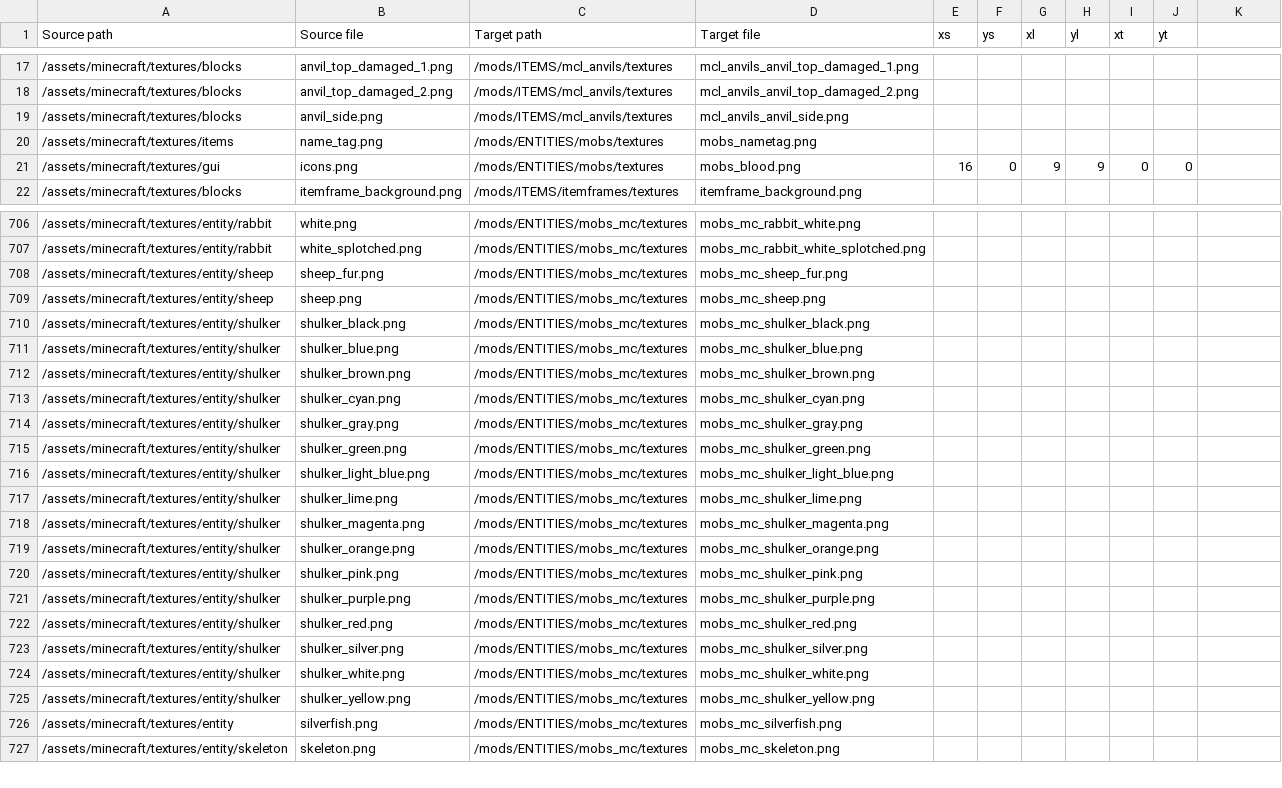
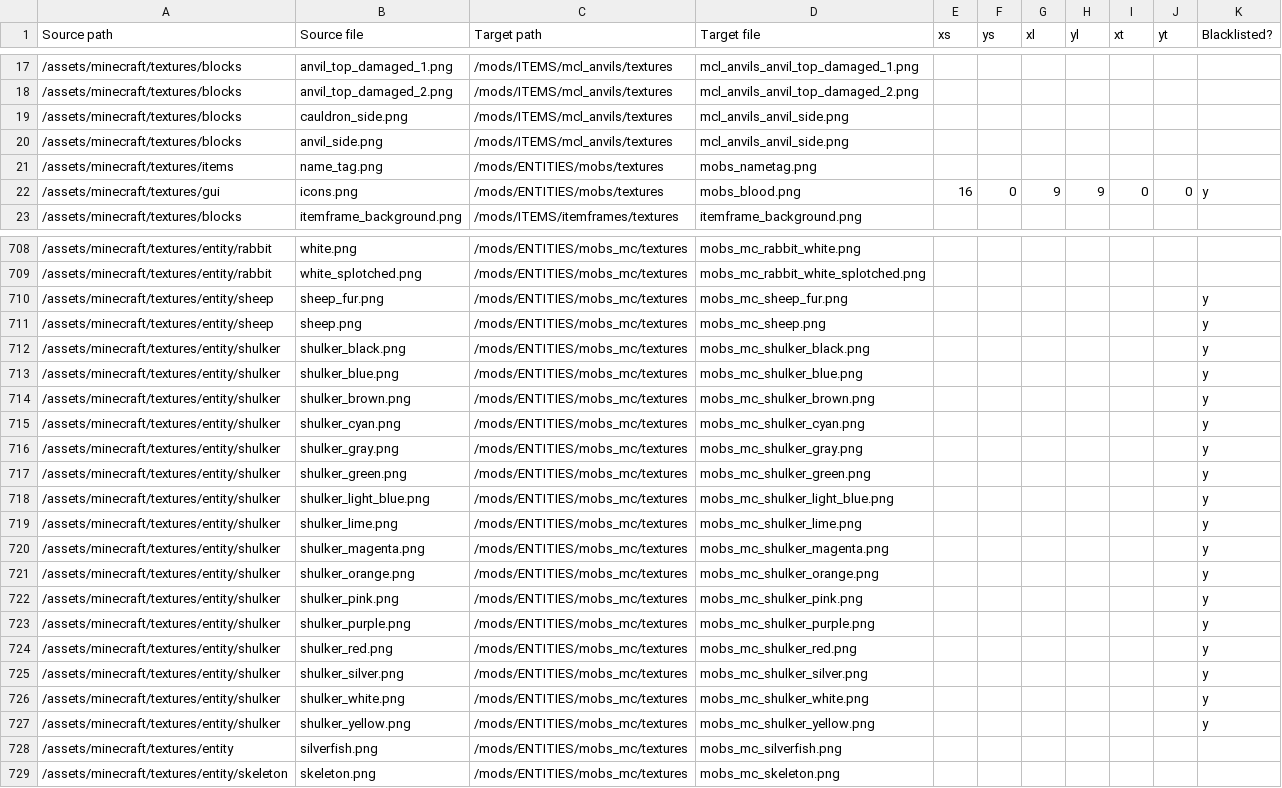
Before and after one commit to VoxeLibre/VoxeLibre, a CSV file: tools/Conversion_Table.csv, drawn as a sheet; only a part is shown, gaps mark what is left out; the diff covers the shown part only.

Commit message:
Converter: Blacklist a couple of textures

```diff
--- a/tools/Conversion_Table.csv
+++ b/tools/Conversion_Table.csv
@@ -1 +1 @@
-Source path,Source file,Target path,Target file,xs,ys,xl,yl,xt,yt
+Source path,Source file,Target path,Target file,xs,ys,xl,yl,xt,yt,Blacklisted?
@@ -18,0 +19 @@ Source path,Source file,Target path,Target file,xs,ys,xl,yl,xt,yt
+/assets/minecraft/textures/blocks,cauldron_side.png,/mods/ITEMS/mcl_anvils/textures,mcl_anvils_anvil_side.png,,,,,,,
@@ -21 +22 @@ Source path,Source file,Target path,Target file,xs,ys,xl,yl,xt,yt
-/assets/minecraft/textures/gui,icons.png,/mods/ENTITIES/mobs/textures,mobs_blood.png,16,0,9,9,0,0
+/assets/minecraft/textures/gui,icons.png,/mods/ENTITIES/mobs/textures,mobs_blood.png,16,0,9,9,0,0,y
@@ -708,18 +710,18 @@ Source path,Source file,Target path,Target file,xs,ys,xl,yl,xt,yt
-/assets/minecraft/textures/entity/sheep,sheep_fur.png,/mods/ENTITIES/mobs_mc/textures,mobs_mc_sheep_fur.png,,,,,,
-/assets/minecraft/textures/entity/sheep,sheep.png,/mods/ENTITIES/mobs_mc/textures,mobs_mc_sheep.png,,,,,,
-/assets/minecraft/textures/entity/shulker,shulker_black.png,/mods/ENTITIES/mobs_mc/textures,mobs_mc_shulker_black.png,,,,,,
-/assets/minecraft/textures/entity/shulker,shulker_blue.png,/mods/ENTITIES/mobs_mc/textures,mobs_mc_shulker_blue.png,,,,,,
-/assets/minecraft/textures/entity/shulker,shulker_brown.png,/mods/ENTITIES/mobs_mc/textures,mobs_mc_shulker_brown.png,,,,,,
-/assets/minecraft/textures/entity/shulker,shulker_cyan.png,/mods/ENTITIES/mobs_mc/textures,mobs_mc_shulker_cyan.png,,,,,,
-/assets/minecraft/textures/entity/shulker,shulker_gray.png,/mods/ENTITIES/mobs_mc/textures,mobs_mc_shulker_gray.png,,,,,,
-/assets/minecraft/textures/entity/shulker,shulker_green.png,/mods/ENTITIES/mobs_mc/textures,mobs_mc_shulker_green.png,,,,,,
-/assets/minecraft/textures/entity/shulker,shulker_light_blue.png,/mods/ENTITIES/mobs_mc/textures,mobs_mc_shulker_light_blue.png,,,,,,
-/assets/minecraft/textures/entity/shulker,shulker_lime.png,/mods/ENTITIES/mobs_mc/textures,mobs_mc_shulker_lime.png,,,,,,
-/assets/minecraft/textures/entity/shulker,shulker_magenta.png,/mods/ENTITIES/mobs_mc/textures,mobs_mc_shulker_magenta.png,,,,,,
-/assets/minecraft/textures/entity/shulker,shulker_orange.png,/mods/ENTITIES/mobs_mc/textures,mobs_mc_shulker_orange.png,,,,,,
-/assets/minecraft/textures/entity/shulker,shulker_pink.png,/mods/ENTITIES/mobs_mc/textures,mobs_mc_shulker_pink.png,,,,,,
-/assets/minecraft/textures/entity/shulker,shulker_purple.png,/mods/ENTITIES/mobs_mc/textures,mobs_mc_shulker_purple.png,,,,,,
-/assets/minecraft/textures/entity/shulker,shulker_red.png,/mods/ENTITIES/mobs_mc/textures,mobs_mc_shulker_red.png,,,,,,
-/assets/minecraft/textures/entity/shulker,shulker_silver.png,/mods/ENTITIES/mobs_mc/textures,mobs_mc_shulker_silver.png,,,,,,
-/assets/minecraft/textures/entity/shulker,shulker_white.png,/mods/ENTITIES/mobs_mc/textures,mobs_mc_shulker_white.png,,,,,,
-/assets/minecraft/textures/entity/shulker,shulker_yellow.png,/mods/ENTITIES/mobs_mc/textures,mobs_mc_shulker_yellow.png,,,,,,
+/assets/minecraft/textures/entity/sheep,sheep_fur.png,/mods/ENTITIES/mobs_mc/textures,mobs_mc_sheep_fur.png,,,,,,,y
+/assets/minecraft/textures/entity/sheep,sheep.png,/mods/ENTITIES/mobs_mc/textures,mobs_mc_sheep.png,,,,,,,y
+/assets/minecraft/textures/entity/shulker,shulker_black.png,/mods/ENTITIES/mobs_mc/textures,mobs_mc_shulker_black.png,,,,,,,y
+/assets/minecraft/textures/entity/shulker,shulker_blue.png,/mods/ENTITIES/mobs_mc/textures,mobs_mc_shulker_blue.png,,,,,,,y
+/assets/minecraft/textures/entity/shulker,shulker_brown.png,/mods/ENTITIES/mobs_mc/textures,mobs_mc_shulker_brown.png,,,,,,,y
+/assets/minecraft/textures/entity/shulker,shulker_cyan.png,/mods/ENTITIES/mobs_mc/textures,mobs_mc_shulker_cyan.png,,,,,,,y
+/assets/minecraft/textures/entity/shulker,shulker_gray.png,/mods/ENTITIES/mobs_mc/textures,mobs_mc_shulker_gray.png,,,,,,,y
+/assets/minecraft/textures/entity/shulker,shulker_green.png,/mods/ENTITIES/mobs_mc/textures,mobs_mc_shulker_green.png,,,,,,,y
+/assets/minecraft/textures/entity/shulker,shulker_light_blue.png,/mods/ENTITIES/mobs_mc/textures,mobs_mc_shulker_light_blue.png,,,,,,,y
+/assets/minecraft/textures/entity/shulker,shulker_lime.png,/mods/ENTITIES/mobs_mc/textures,mobs_mc_shulker_lime.png,,,,,,,y
+/assets/minecraft/textures/entity/shulker,shulker_magenta.png,/mods/ENTITIES/mobs_mc/textures,mobs_mc_shulker_magenta.png,,,,,,,y
+/assets/minecraft/textures/entity/shulker,shulker_orange.png,/mods/ENTITIES/mobs_mc/textures,mobs_mc_shulker_orange.png,,,,,,,y
+/assets/minecraft/textures/entity/shulker,shulker_pink.png,/mods/ENTITIES/mobs_mc/textures,mobs_mc_shulker_pink.png,,,,,,,y
+/assets/minecraft/textures/entity/shulker,shulker_purple.png,/mods/ENTITIES/mobs_mc/textures,mobs_mc_shulker_purple.png,,,,,,,y
+/assets/minecraft/textures/entity/shulker,shulker_red.png,/mods/ENTITIES/mobs_mc/textures,mobs_mc_shulker_red.png,,,,,,,y
+/assets/minecraft/textures/entity/shulker,shulker_silver.png,/mods/ENTITIES/mobs_mc/textures,mobs_mc_shulker_silver.png,,,,,,,y
+/assets/minecraft/textures/entity/shulker,shulker_white.png,/mods/ENTITIES/mobs_mc/textures,mobs_mc_shulker_white.png,,,,,,,y
+/assets/minecraft/textures/entity/shulker,shulker_yellow.png,/mods/ENTITIES/mobs_mc/textures,mobs_mc_shulker_yellow.png,,,,,,,y
```
Also changed, not shown: 1 added row and 77 edited cells elsewhere in this file, 1 other file.
